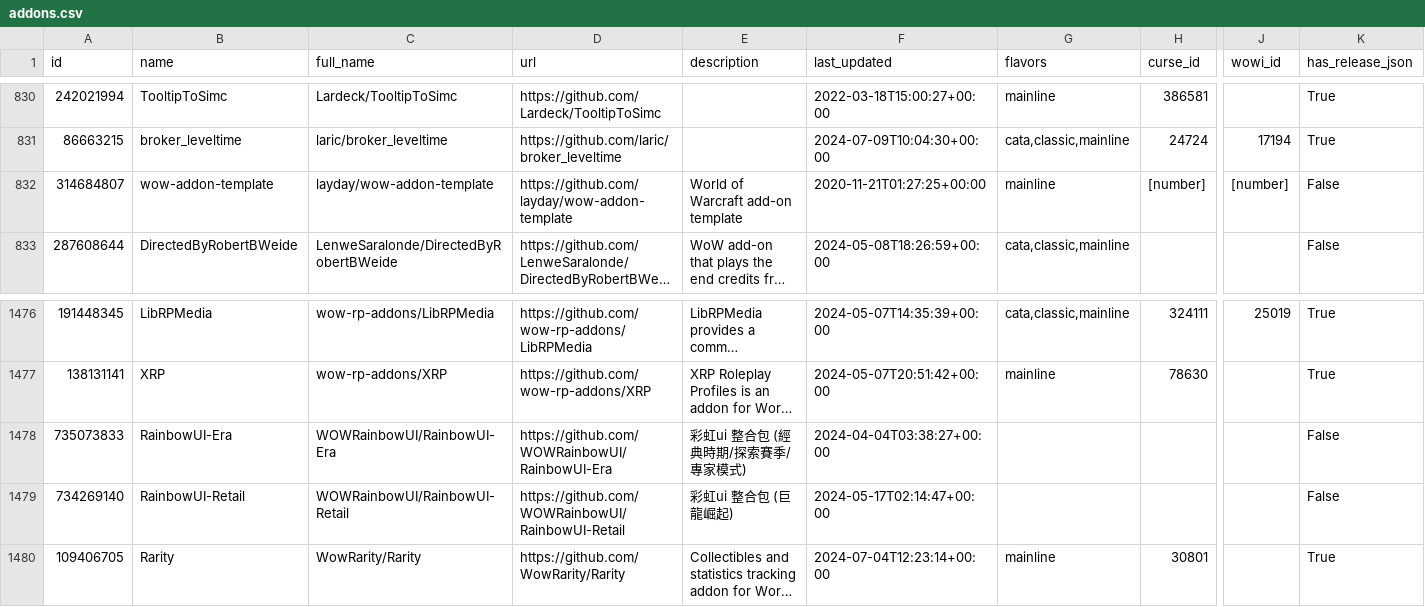
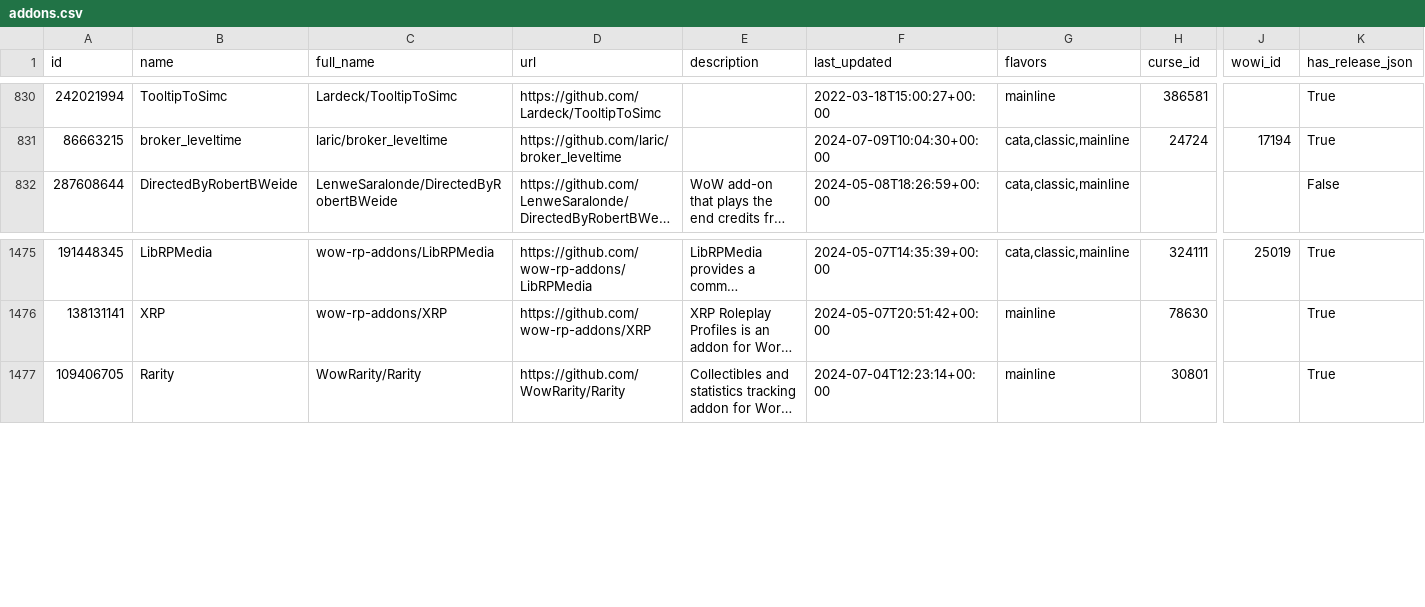
Before and after one commit to layday/github-wow-addon-catalogue, a CSV file: addons.csv, drawn as a sheet; only a part is shown, gaps mark what is left out; long unchanged cells end in …; rows hold the shown columns only; the diff names each change by its address in the sheet, - before the commit and + after, or states it on an @@ line.

```diff
--- a/addons.csv
+++ b/addons.csv
-row 832: 314684807 | wow-addon-template | layday/wow-addon-template | https://github.com/layday/wow-addon-template | World of Warcraft add-on template | 2020-11-21T01:27:25+00:00 | mainline | [number] | [number] | False
-row 1478: 735073833 | RainbowUI-Era | WOWRainbowUI/RainbowUI-Era | https://github.com/WOWRainbowUI/RainbowUI-Era | 彩虹ui 整合包 (經典時期/探索賽季/專家模式) | 2024-04-04T03:38:27+00:00 |  |  |  | False
-row 1479: 734269140 | RainbowUI-Retail | WOWRainbowUI/RainbowUI-Retail | https://github.com/WOWRainbowUI/RainbowUI-Retail | 彩虹ui 整合包 (巨龍崛起) | 2024-05-17T02:14:47+00:00 |  |  |  | False
```
Also changed, not shown: 1 other file.
